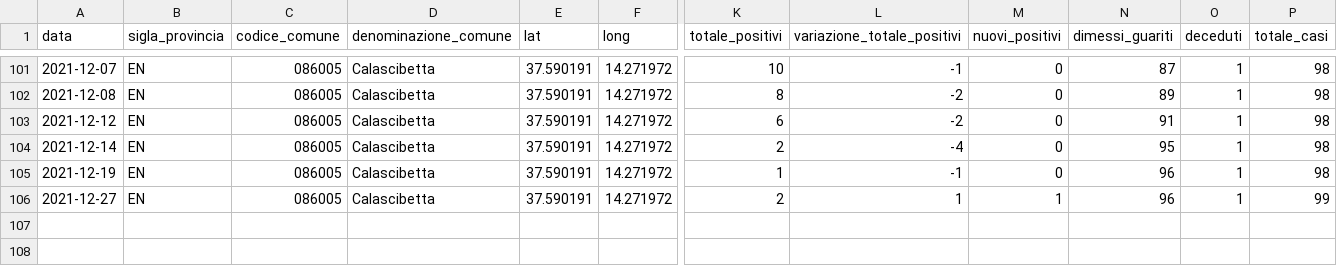
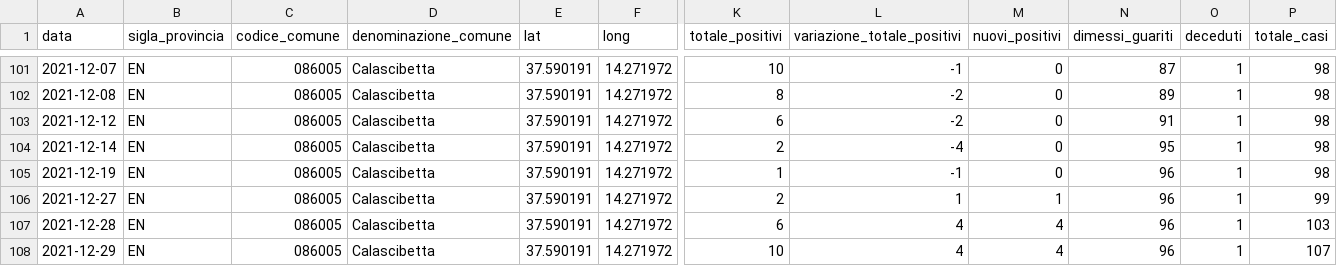
Before and after one commit to opendatasicilia/informa-covid19, a CSV file: dati/informacovid/086005/086005.csv, drawn as a sheet; only a part is shown, gaps mark what is left out; rows hold the shown columns only; the diff names each change by its address in the sheet, - before the commit and + after, or states it on an @@ line.

```diff
--- a/dati/informacovid/086005/086005.csv
+++ b/dati/informacovid/086005/086005.csv
+row 107: 2021-12-28 | EN | 086005 | Calascibetta | 37.590191 | 14.271972 | 6 | 4 | 4 | 96 | 1 | 103
+row 108: 2021-12-29 | EN | 086005 | Calascibetta | 37.590191 | 14.271972 | 10 | 4 | 4 | 96 | 1 | 107
```
Also changed, not shown: dati/informacovid/085001/085001.csv, dati/informacovid/085004/085004.csv, 22 other files.
